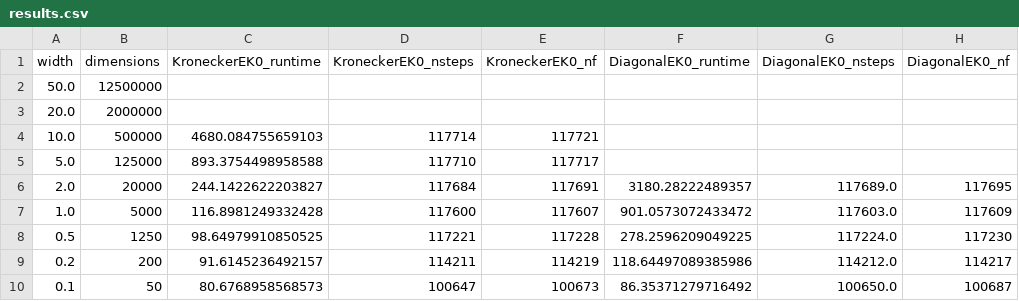
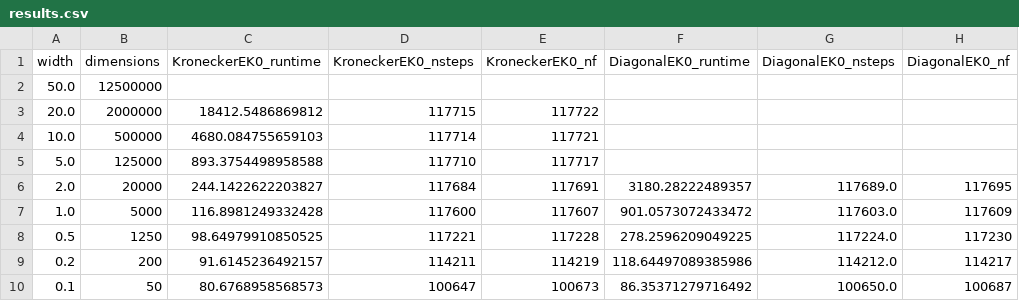
Before and after one commit to pnkraemer/million-dimension-prob-ode-solver-experiments, a CSV file: results/3_dimension_vs_runtime/results.csv, drawn as a sheet; only a part is shown; the diff names each change by its address in the sheet, - before the commit and + after, or states it on an @@ line.

Commit message:
Add CPU-KroneckerEK0 results for the 2m-dim ODE

```diff
--- a/results/3_dimension_vs_runtime/results.csv
+++ b/results/3_dimension_vs_runtime/results.csv
-C3 (KroneckerEK0_runtime): (empty)
+C3 (KroneckerEK0_runtime): 18412.5486869812
-D3 (KroneckerEK0_nsteps): (empty)
+D3 (KroneckerEK0_nsteps): 117715
-E3 (KroneckerEK0_nf): (empty)
+E3 (KroneckerEK0_nf): 117722
```
